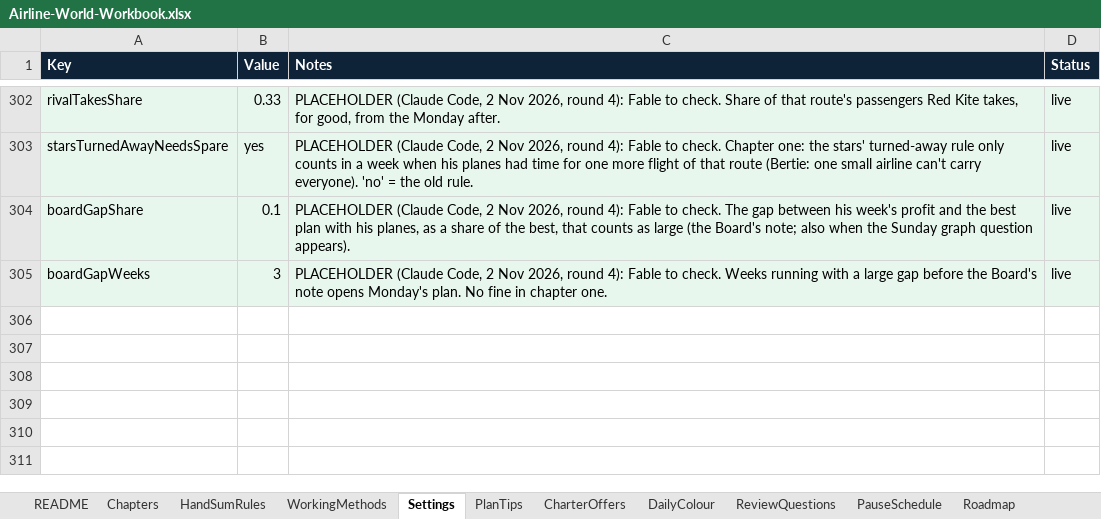
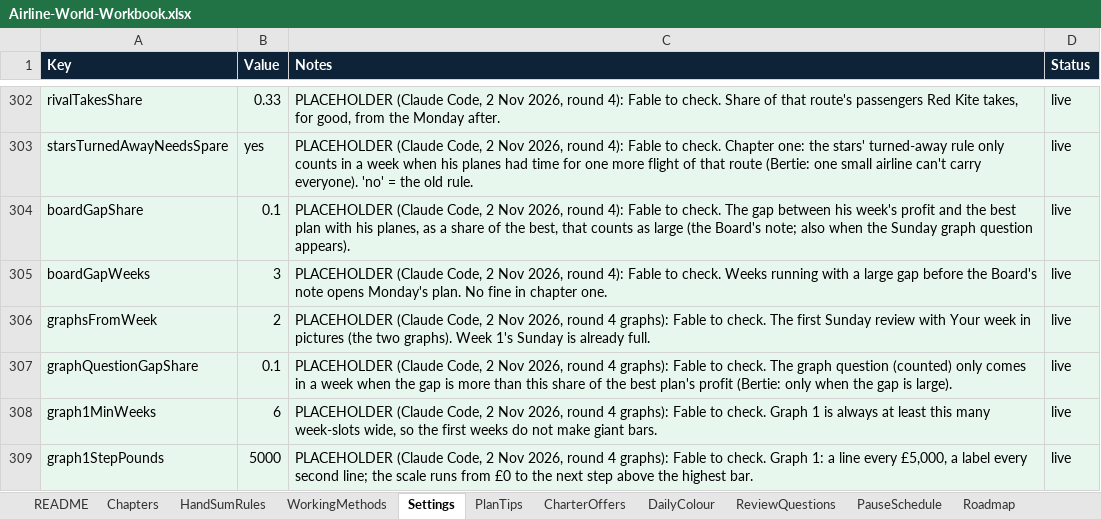
Before and after one commit to bertieharris2-cpu/Airline-Simulator-Maths-Game, an Excel workbook: data/Airline-World-Workbook.xlsx, sheet Settings, drawn as a sheet; only a part is shown, gaps mark what is left out; values as stored, in another font and other column widths than the file's, no borders; the diff names each change by its address in the sheet, - before the commit and + after, or states it on an @@ line.

```diff
--- a/data/Airline-World-Workbook.xlsx (sheet Settings)
+++ b/data/Airline-World-Workbook.xlsx (sheet Settings)
+row 306: graphsFromWeek | 2 | PLACEHOLDER (Claude Code, 2 Nov 2026, round 4 graphs): Fable to check. The first Sunday review with Your week in pictures (the two graphs). Week 1's Sunday is already full. | live
+row 307: graphQuestionGapShare | 0.1 | PLACEHOLDER (Claude Code, 2 Nov 2026, round 4 graphs): Fable to check. The graph question (counted) only comes in a week when the gap is more than this share of the best plan's profit (Bertie: only when the gap is large). | live
+row 308: graph1MinWeeks | 6 | PLACEHOLDER (Claude Code, 2 Nov 2026, round 4 graphs): Fable to check. Graph 1 is always at least this many week-slots wide, so the first weeks do not make giant bars. | live
+row 309: graph1StepPounds | 5000 | PLACEHOLDER (Claude Code, 2 Nov 2026, round 4 graphs): Fable to check. Graph 1: a line every £5,000, a label every second line; the scale runs from £0 to the next step above the highest bar. | live
```
Also changed, not shown: sheet ScreenText, sheet Routes, sheet README, 37 other files.
